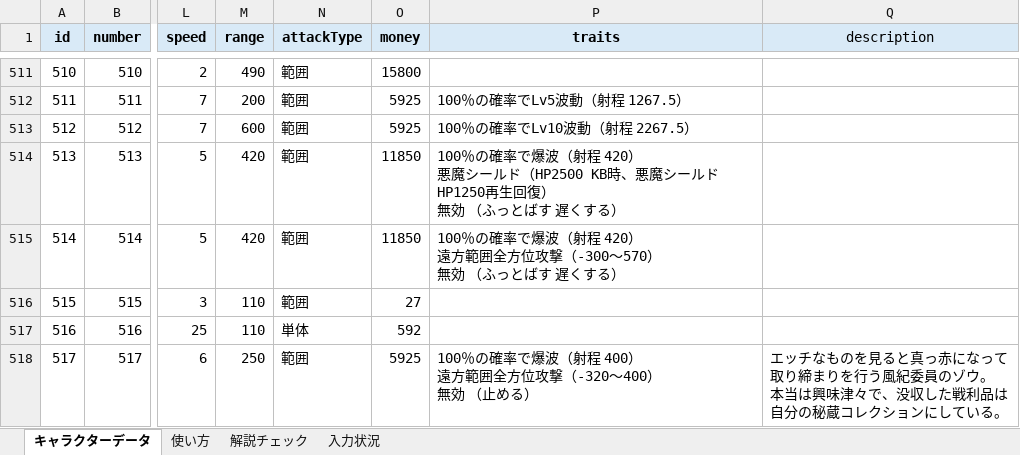
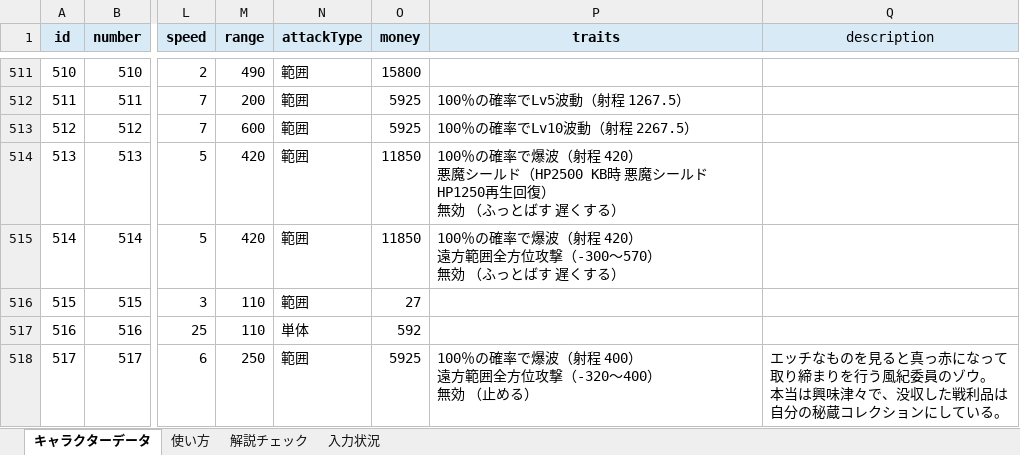
Before and after one commit to oyu222/oyu-wiki, an Excel workbook: characters.xlsx, sheet キャラクターデータ, drawn as a sheet; only a part is shown, gaps mark what is left out; values as stored, in another font and other column widths than the file's, no borders; the diff covers the shown part only; the diff names each change by its address in the sheet, - before the commit and + after, or states it on an @@ line.

```diff
--- a/characters.xlsx (sheet キャラクターデータ)
+++ b/characters.xlsx (sheet キャラクターデータ)
-P514 (traits): …（HP2500 KB時、悪魔シー…
+P514 (traits): …（HP2500 KB時 悪魔シー…
```
Also changed, not shown: 34 edited cells elsewhere in this sheet.
